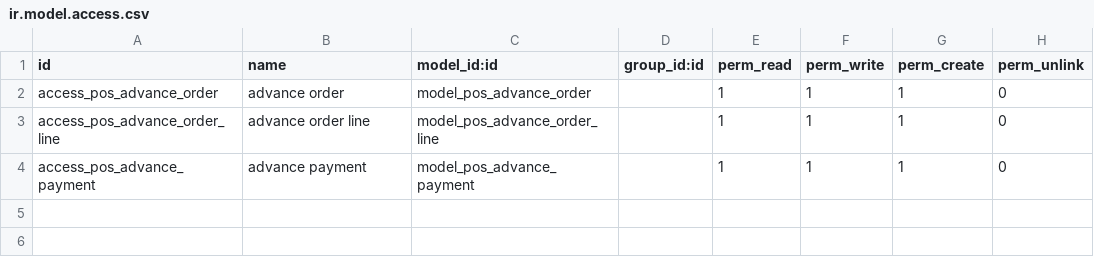
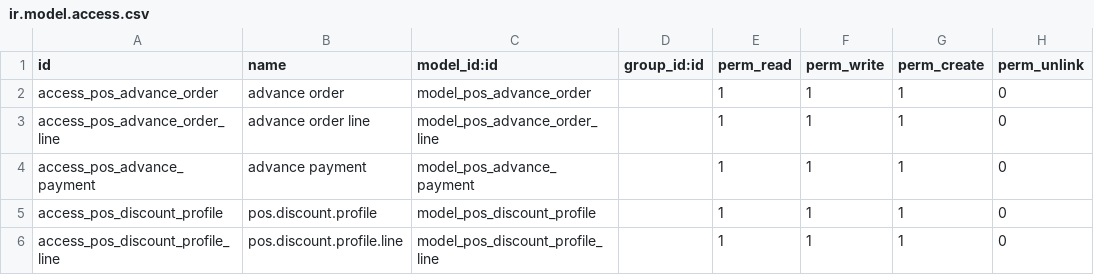
Before and after one commit to Anabtawi-Invest/Anabtawi-Group, a CSV file: addons/pos_advance_orders/security/ir.model.access.csv, drawn as a sheet; the diff names each change by its address in the sheet, - before the commit and + after, or states it on an @@ line.

Commit message:
Update ir.model.access.csv

```diff
--- a/addons/pos_advance_orders/security/ir.model.access.csv
+++ b/addons/pos_advance_orders/security/ir.model.access.csv
+row 5: access_pos_discount_profile | pos.discount.profile | model_pos_discount_profile |  | 1 | 1 | 1 | 0
+row 6: access_pos_discount_profile_line | pos.discount.profile.line | model_pos_discount_profile_line |  | 1 | 1 | 1 | 0
```
